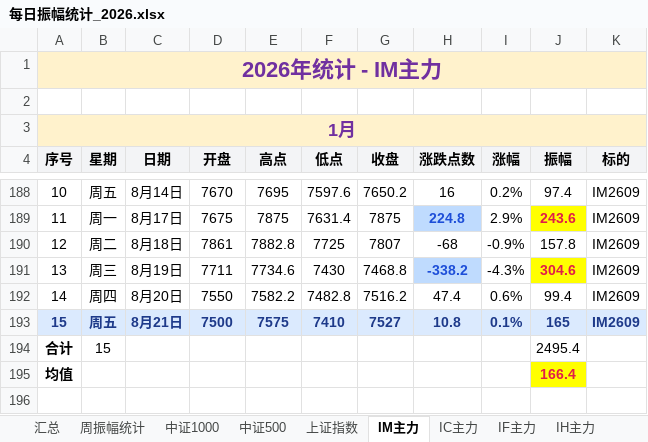
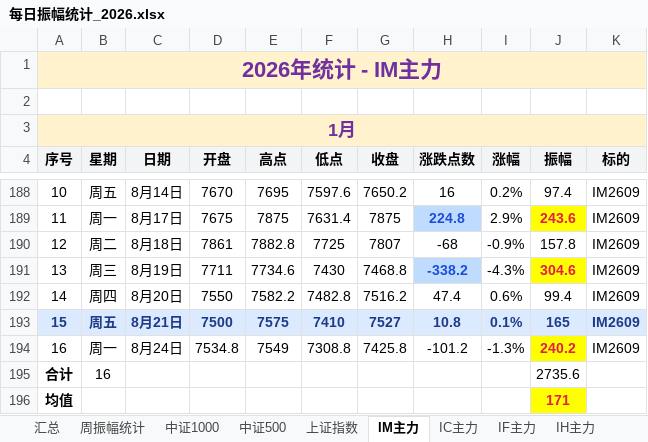
Before and after one commit to iputao-design/futures-amplitude-web, an Excel workbook: 每日振幅统计_2026.xlsx, sheet IM主力, drawn as a sheet; only a part is shown, gaps mark what is left out; values as stored, in another font and other column widths than the file's, no borders; removed rows and columns are numbered as before the commit, all else as after; the diff names each change by its address in the sheet, - before the commit and + after, or states it on an @@ line.

```diff
--- a/每日振幅统计_2026.xlsx (sheet IM主力)
+++ b/每日振幅统计_2026.xlsx (sheet IM主力)
-row 194: 合计 | 15 |  |  |  |  |  |  |  | 2495.4
+row 194: 16 | 周一 | 8月24日 | 7534.8 | 7549 | 7308.8 | 7425.8 | -101.2 | -1.3% | 240.2 | IM2609
+row 195: 合计 | 16 |  |  |  |  |  |  |  | 2735.6
-J196 (振幅): 166.4
+J196 (振幅): 171
```
Also changed, not shown: sheet 汇总, sheet 周振幅统计, formulas that keep their value, 每日振幅统计.xlsx, 5 other files.
